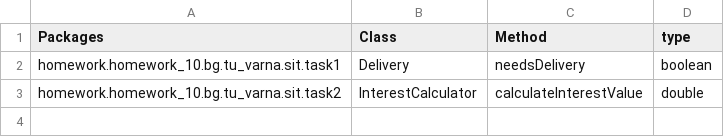
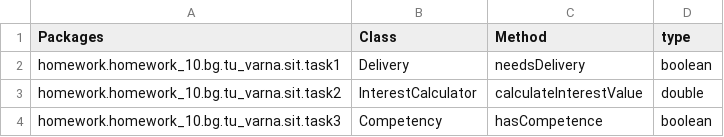
Before and after one commit to theVelislavKolesnichenko/Java.JUnit, a CSV file: target/test-classes/homework/homework_10/test-interface.csv, drawn as a sheet; the diff names each change by its address in the sheet, - before the commit and + after, or states it on an @@ line.

```diff
--- a/target/test-classes/homework/homework_10/test-interface.csv
+++ b/target/test-classes/homework/homework_10/test-interface.csv
+row 4: homework.homework_10.bg.tu_varna.sit.task3 | Competency | hasCompetence | boolean
```
Also changed, not shown: target/test-classes/homework/homework_10/test-class.csv, target/test-classes/homework/homework_10/test-extends.csv, 14 other files.
